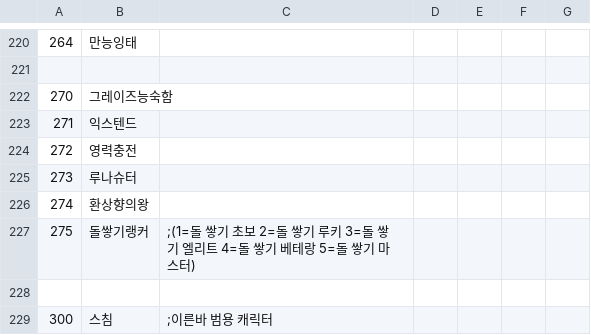
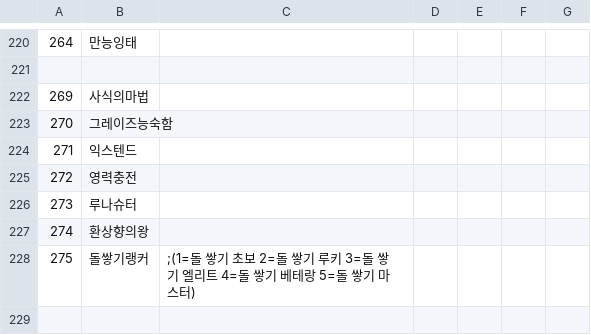
Before and after one commit to keisiki/TWKR-Textbung, a CSV file: CSV/Talent.csv, drawn as a sheet; only a part is shown, gaps mark what is left out; the shorter side is filled out with more unchanged rows; the diff names each change by its address in the sheet, - before the commit and + after, or states it on an @@ line.

```diff
--- a/CSV/Talent.csv
+++ b/CSV/Talent.csv
+row 222: 269 | 사식의마법
```
Also changed, not shown: CSV/FLAG.csv, 2 other files.
